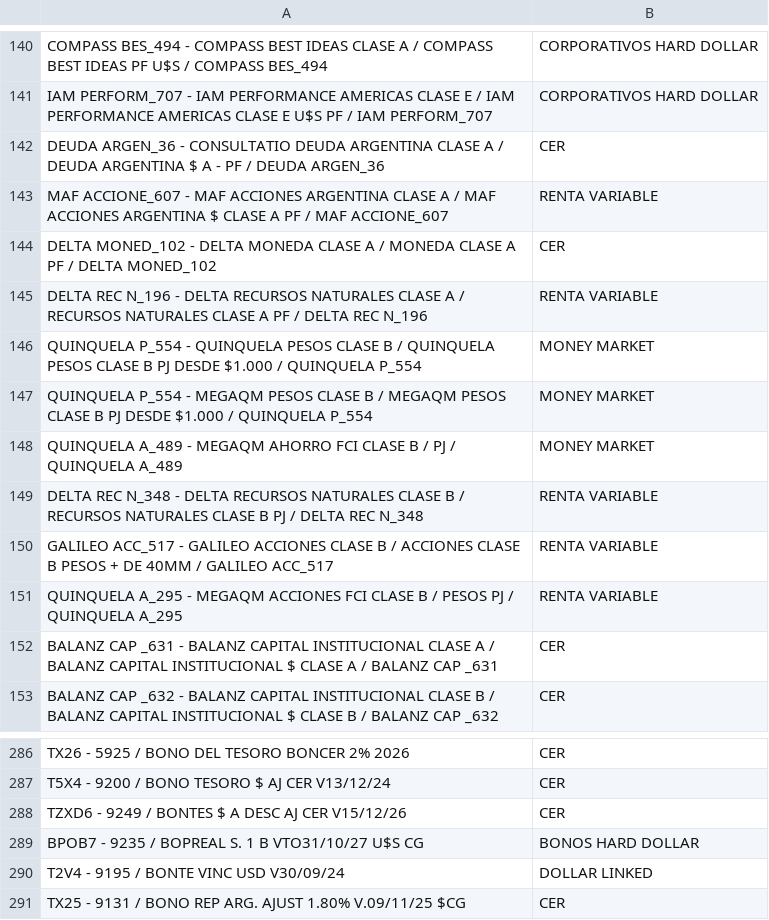
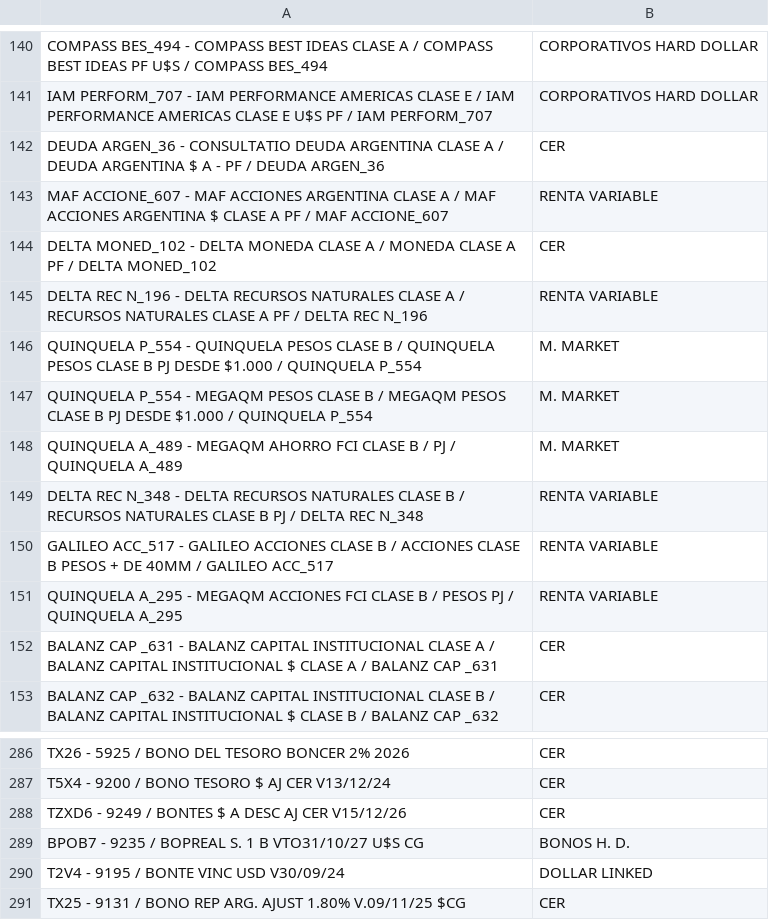
Before and after one commit to Agusmazzeo/Go-server, a CSV file: settings/configFiles/denominaciones.csv, drawn as a sheet; only a part is shown, gaps mark what is left out; the diff covers the shown part only.

```diff
--- a/settings/configFiles/denominaciones.csv
+++ b/settings/configFiles/denominaciones.csv
@@ -145,5 +145,5 @@ DELTA MONED_102 - DELTA MONEDA CLASE A / MONEDA CLASE A PF / DELTA MONED_102,CER
 DELTA REC N_196 - DELTA RECURSOS NATURALES CLASE A / RECURSOS NATURALES CLASE A PF / DELTA REC N_196,RENTA VARIABLE
-QUINQUELA P_554 - QUINQUELA PESOS CLASE B / QUINQUELA PESOS CLASE B PJ DESDE $1.000 / QUINQUELA P_554,MONEY MARKET
-QUINQUELA P_554 - MEGAQM PESOS CLASE B / MEGAQM PESOS CLASE B PJ DESDE $1.000 / QUINQUELA P_554,MONEY MARKET
-QUINQUELA A_489 - MEGAQM AHORRO FCI CLASE B / PJ / QUINQUELA A_489,MONEY MARKET
+QUINQUELA P_554 - QUINQUELA PESOS CLASE B / QUINQUELA PESOS CLASE B PJ DESDE $1.000 / QUINQUELA P_554,M. MARKET
+QUINQUELA P_554 - MEGAQM PESOS CLASE B / MEGAQM PESOS CLASE B PJ DESDE $1.000 / QUINQUELA P_554,M. MARKET
+QUINQUELA A_489 - MEGAQM AHORRO FCI CLASE B / PJ / QUINQUELA A_489,M. MARKET
 DELTA REC N_348 - DELTA RECURSOS NATURALES CLASE B / RECURSOS NATURALES CLASE B PJ / DELTA REC N_348,RENTA VARIABLE
@@ -288,3 +288,3 @@ T5X4 - 9200 / BONO TESORO $ AJ CER V13/12/24,CER
 TZXD6 - 9249 / BONTES $ A DESC AJ CER V15/12/26,CER
-BPOB7 - 9235 / BOPREAL S. 1 B VTO31/10/27 U$S CG,BONOS HARD DOLLAR
+BPOB7 - 9235 / BOPREAL S. 1 B VTO31/10/27 U$S CG,BONOS H. D.
 T2V4 - 9195 / BONTE VINC USD V30/09/24,DOLLAR LINKED
```
Also changed, not shown: 21 edited cells elsewhere in this file, 10 other files.
